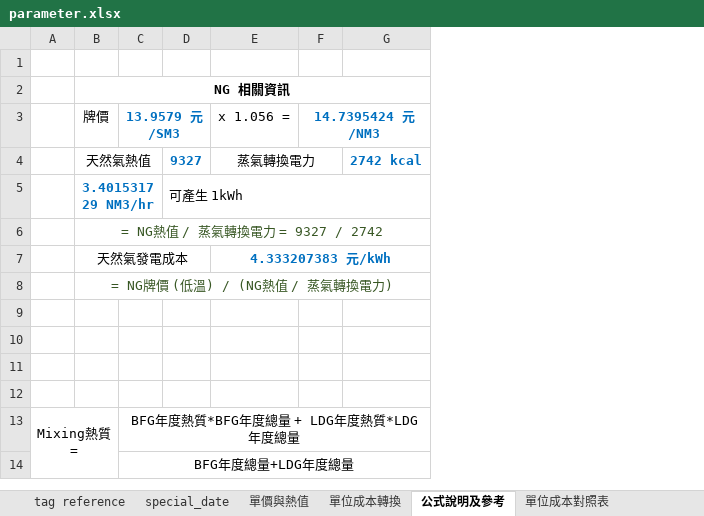
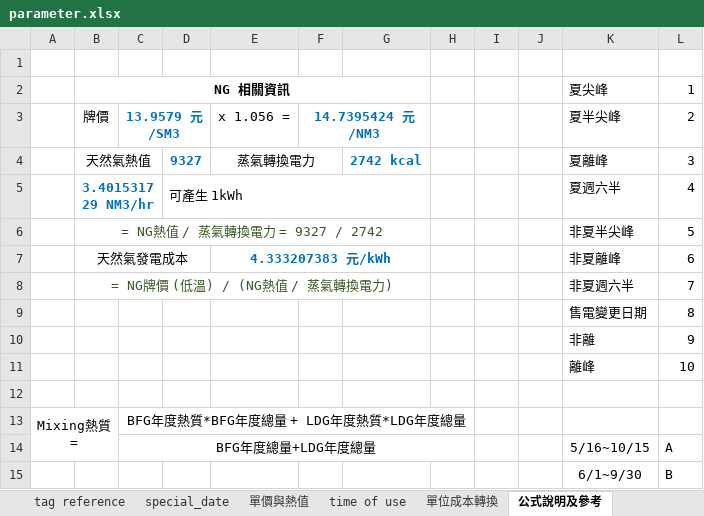
Before and after one commit to JoesphChou/InterfaceForDispatch, an Excel workbook: parameter.xlsx, sheet 公式說明及參考, drawn as a sheet; values as stored, in another font and other column widths than the file's, no borders; charts and pictures not drawn; the diff names each change by its address in the sheet, - before the commit and + after, or states it on an @@ line.

```diff
--- a/parameter.xlsx (sheet 公式說明及參考)
+++ b/parameter.xlsx (sheet 公式說明及參考)
+sheet tab: time of use
+column H, empty
+column I, empty
+column J, empty
+column K, rows 2-14: 夏尖峰 | 夏半尖峰 | 夏離峰 | 夏週六半 | 非夏半尖峰 | 非夏離峰 | 非夏週六半 | 售電變更日期 | 非離 | 離峰 |  |  | 5/16~10/15
+column L, rows 2-14: 1 | 2 | 3 | 4 | 5 | 6 | 7 | 8 | 9 | 10 |  |  | A
-row 9: (empty)
+row 9:  |  |  |  |  |  |  |  |  |  | 售電變更日期 | 8
-row 10: (empty)
+row 10:  |  |  |  |  |  |  |  |  |  | 非離 | 9
-row 11: (empty)
+row 11:  |  |  |  |  |  |  |  |  |  | 離峰 | 10
+row 15:  |  |  |  |  |  |  |  |  |  | 6/1~9/30 | B
```
Also changed, not shown: sheet 單價與熱值, sheet special_date, formulas that keep their value, charts or pictures, 4 other files.
